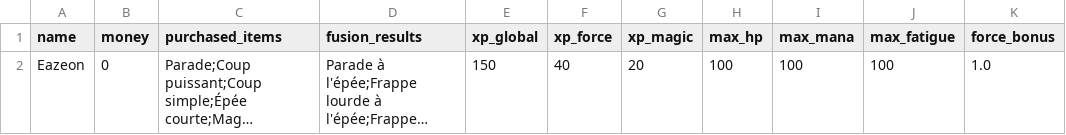
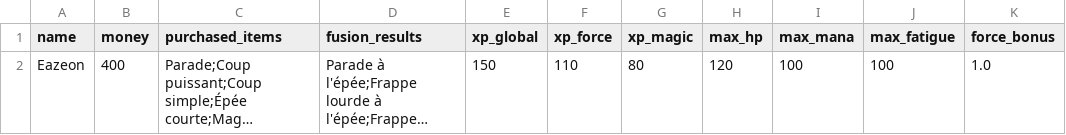
Before and after one commit to eazeon/myprojectedrpg, a CSV file: dist/save.csv, drawn as a sheet; only a part is shown; long unchanged cells end in …; the diff names each change by its address in the sheet, - before the commit and + after, or states it on an @@ line.

```diff
--- a/dist/save.csv
+++ b/dist/save.csv
-B2 (money): 0
+B2 (money): 400
-F2 (xp_force): 40
+F2 (xp_force): 110
-G2 (xp_magic): 20
+G2 (xp_magic): 80
-H2 (max_hp): 100
+H2 (max_hp): 120
```
Also changed, not shown: 4 other files.
